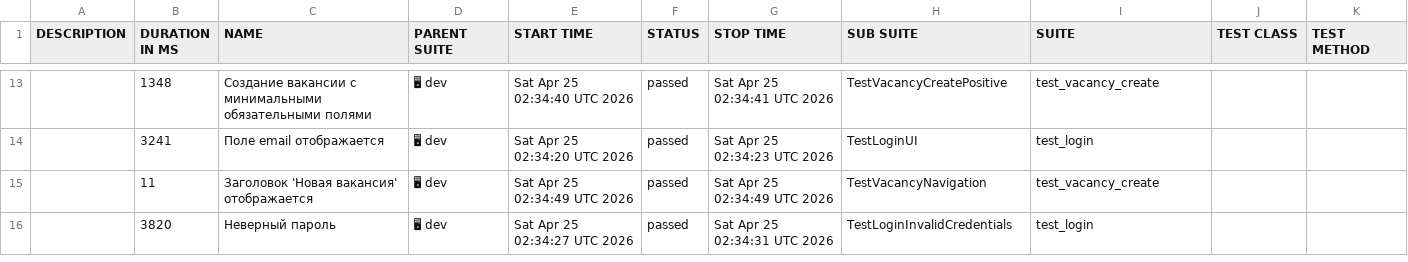
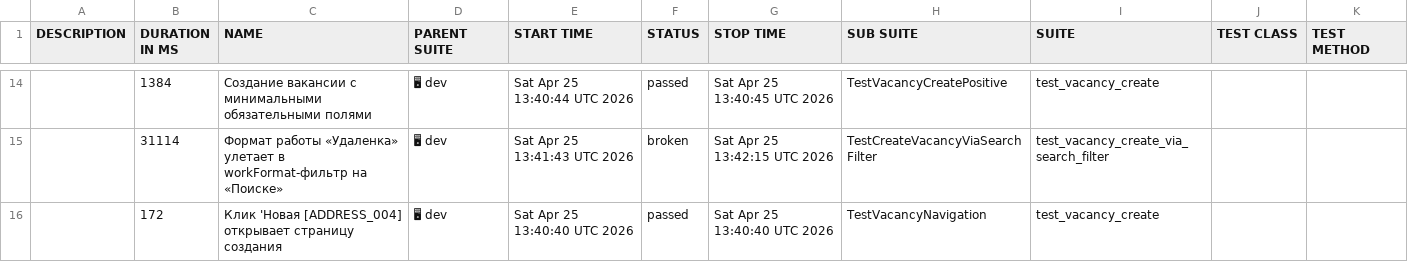
Before and after one commit to Aliapiat/relevanter_tests, a CSV file: dev/data/suites.csv, drawn as a sheet; only a part is shown, gaps mark what is left out; the diff covers the shown part only.

```diff
--- a/dev/data/suites.csv
+++ b/dev/data/suites.csv
@@ -16,4 +17,3 @@
-"","1348","Создание вакансии с минимальными обязательными полями","🖥 dev","Sat Apr 25 02:34:40 UTC 2026","passed","Sat Apr 25 02:34:41 UTC 2026","TestVacancyCreatePositive","test_vacancy_create","",""
-"","3241","Поле email отображается","🖥 dev","Sat Apr 25 02:34:20 UTC 2026","passed","Sat Apr 25 02:34:23 UTC 2026","TestLoginUI","test_login","",""
-"","11","Заголовок 'Новая вакансия' отображается","🖥 dev","Sat Apr 25 02:34:49 UTC 2026","passed","Sat Apr 25 02:34:49 UTC 2026","TestVacancyNavigation","test_vacancy_create","",""
-"","3820","Неверный пароль","🖥 dev","Sat Apr 25 02:34:27 UTC 2026","passed","Sat Apr 25 02:34:31 UTC 2026","TestLoginInvalidCredentials","test_login","",""
+"","1384","Создание вакансии с минимальными обязательными полями","🖥 dev","Sat Apr 25 13:40:44 UTC 2026","passed","Sat Apr 25 13:40:45 UTC 2026","TestVacancyCreatePositive","test_vacancy_create","",""
+"","31114","Формат работы «Удаленка» улетает в workFormat-фильтр на «Поиске»","🖥 dev","Sat Apr 25 13:41:43 UTC 2026","broken","Sat Apr 25 13:42:15 UTC 2026","TestCreateVacancyViaSearchFilter","test_vacancy_create_via_search_filter","",""
+"","172","Клик 'Новая [ADDRESS_004] открывает страницу создания","🖥 dev","Sat Apr 25 13:40:40 UTC 2026","passed","Sat Apr 25 13:40:40 UTC 2026","TestVacancyNavigation","test_vacancy_create","",""
```
Also changed, not shown: 6 added rows, 5 removed rows and 20 edited cells elsewhere in this file, dev/data/behaviors.csv, 53 other files.
